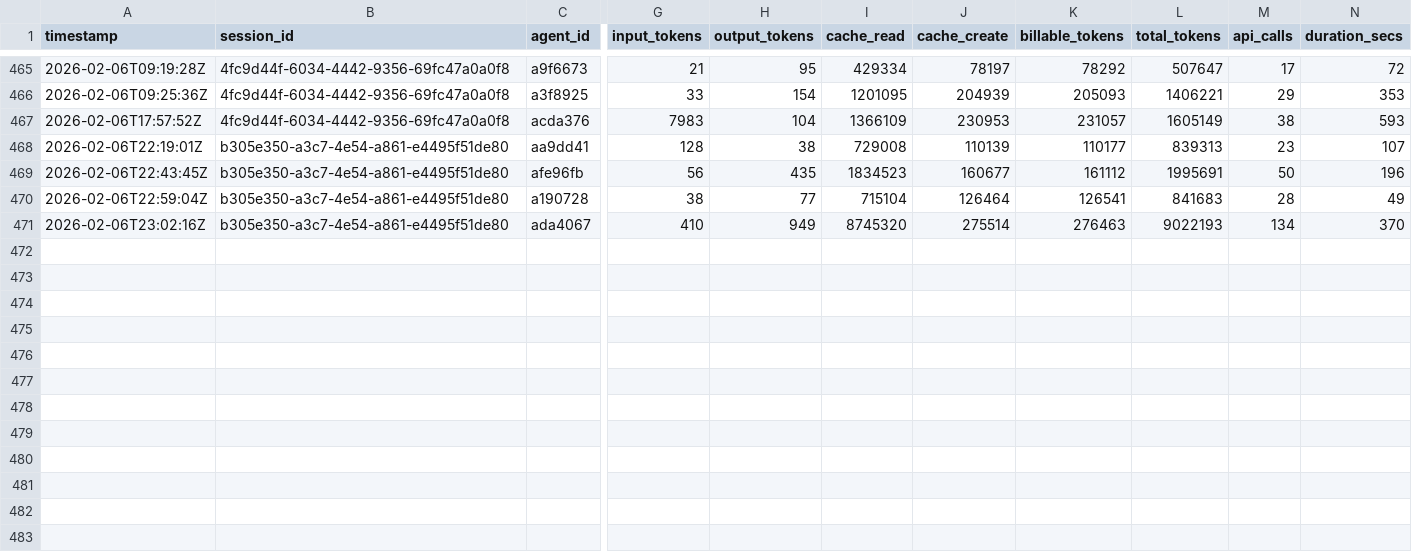
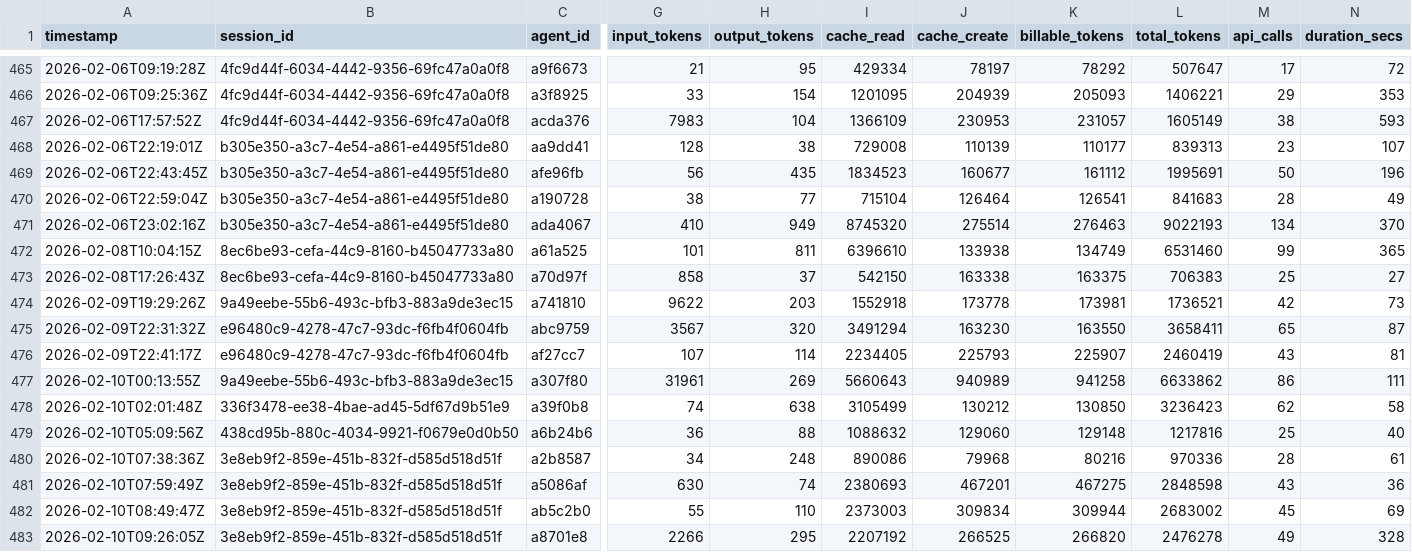
Before and after one commit to 5hdaniel/Mad, a CSV file: .claude/metrics/tokens.csv, drawn as a sheet; only a part is shown, gaps mark what is left out; rows hold the shown columns only; the diff names each change by its address in the sheet, - before the commit and + after, or states it on an @@ line.

```diff
--- a/.claude/metrics/tokens.csv
+++ b/.claude/metrics/tokens.csv
+row 472: 2026-02-08T10:04:15Z | 8ec6be93-cefa-44c9-8160-b45047733a80 | a61a525 | 101 | 811 | 6396610 | 133938 | 134749 | 6531460 | 99 | 365
+row 473: 2026-02-08T17:26:43Z | 8ec6be93-cefa-44c9-8160-b45047733a80 | a70d97f | 858 | 37 | 542150 | 163338 | 163375 | 706383 | 25 | 27
+row 474: 2026-02-09T19:29:26Z | 9a49eebe-55b6-493c-bfb3-883a9de3ec15 | a741810 | 9622 | 203 | 1552918 | 173778 | 173981 | 1736521 | 42 | 73
+row 475: 2026-02-09T22:31:32Z | e96480c9-4278-47c7-93dc-f6fb4f0604fb | abc9759 | 3567 | 320 | 3491294 | 163230 | 163550 | 3658411 | 65 | 87
+row 476: 2026-02-09T22:41:17Z | e96480c9-4278-47c7-93dc-f6fb4f0604fb | af27cc7 | 107 | 114 | 2234405 | 225793 | 225907 | 2460419 | 43 | 81
+row 477: 2026-02-10T00:13:55Z | 9a49eebe-55b6-493c-bfb3-883a9de3ec15 | a307f80 | 31961 | 269 | 5660643 | 940989 | 941258 | 6633862 | 86 | 111
+row 478: 2026-02-10T02:01:48Z | 336f3478-ee38-4bae-ad45-5df67d9b51e9 | a39f0b8 | 74 | 638 | 3105499 | 130212 | 130850 | 3236423 | 62 | 58
+row 479: 2026-02-10T05:09:56Z | 438cd95b-880c-4034-9921-f0679e0d0b50 | a6b24b6 | 36 | 88 | 1088632 | 129060 | 129148 | 1217816 | 25 | 40
+row 480: 2026-02-10T07:38:36Z | 3e8eb9f2-859e-451b-832f-d585d518d51f | a2b8587 | 34 | 248 | 890086 | 79968 | 80216 | 970336 | 28 | 61
+row 481: 2026-02-10T07:59:49Z | 3e8eb9f2-859e-451b-832f-d585d518d51f | a5086af | 630 | 74 | 2380693 | 467201 | 467275 | 2848598 | 43 | 36
+row 482: 2026-02-10T08:49:47Z | 3e8eb9f2-859e-451b-832f-d585d518d51f | ab5c2b0 | 55 | 110 | 2373003 | 309834 | 309944 | 2683002 | 45 | 69
+row 483: 2026-02-10T09:26:05Z | 3e8eb9f2-859e-451b-832f-d585d518d51f | a8701e8 | 2266 | 295 | 2207192 | 266525 | 266820 | 2476278 | 49 | 328
```
Also changed, not shown: .claude/plans/backlog/data/backlog.csv, 33 other files.
